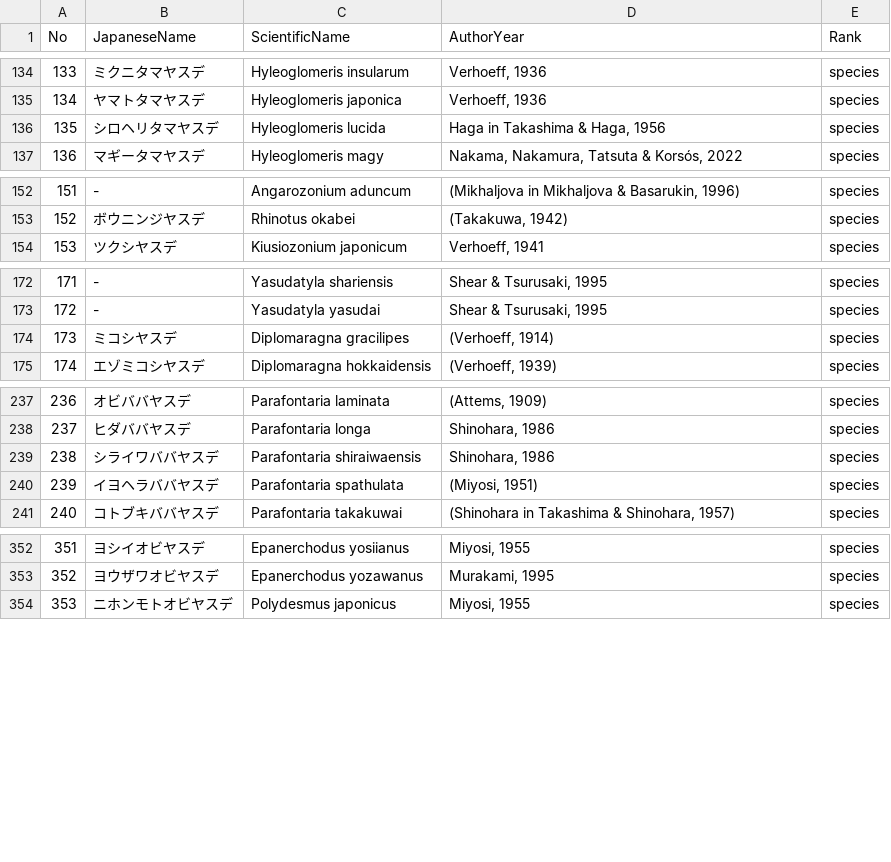
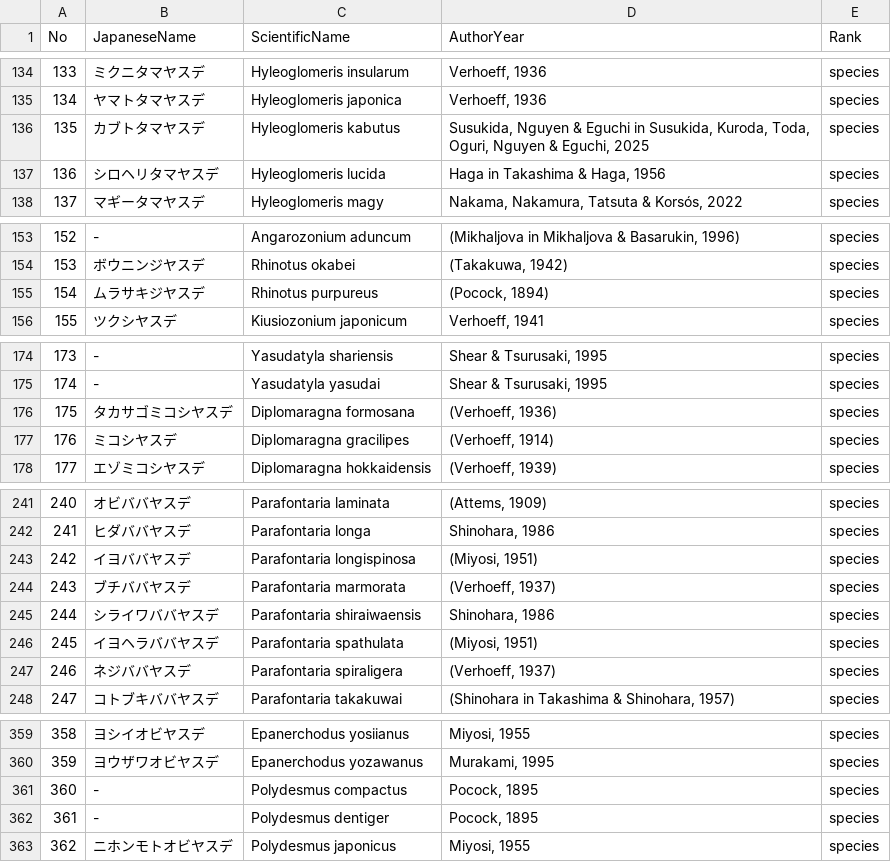
Before and after one commit to RyoKuwa/JapaneseMillipedeDB, a CSV file: TaxonName.csv, drawn as a sheet; only a part is shown, gaps mark what is left out; addresses are those after the commit; the diff covers the shown part only; the diff names each change by its address in the sheet, - before the commit and + after, or states it on an @@ line.

```diff
--- a/TaxonName.csv
+++ b/TaxonName.csv
+row 136: 135 | カブトタマヤスデ | Hyleoglomeris kabutus | Susukida, Nguyen & Eguchi in Susukida, Kuroda, Toda, Oguri, Nguyen & Eguchi, 2025 | species
@@ column A (No) renumbered from row 137 down @@
+row 155: 154 | ムラサキジヤスデ | Rhinotus purpureus | (Pocock, 1894) | species
+row 176: 175 | タカサゴミコシヤスデ | Diplomaragna formosana | (Verhoeff, 1936) | species
+row 243: 242 | イヨババヤスデ | Parafontaria longispinosa | (Miyosi, 1951) | species
+row 244: 243 | ブチババヤスデ | Parafontaria marmorata | (Verhoeff, 1937) | species
+row 247: 246 | ネジババヤスデ | Parafontaria spiraligera | (Verhoeff, 1937) | species
+row 361: 360 | - | Polydesmus compactus | Pocock, 1895 | species
+row 362: 361 | - | Polydesmus dentiger | Pocock, 1895 | species
```
Also changed, not shown: 3 added rows and 4 edited cells elsewhere in this file, 1 other file.
